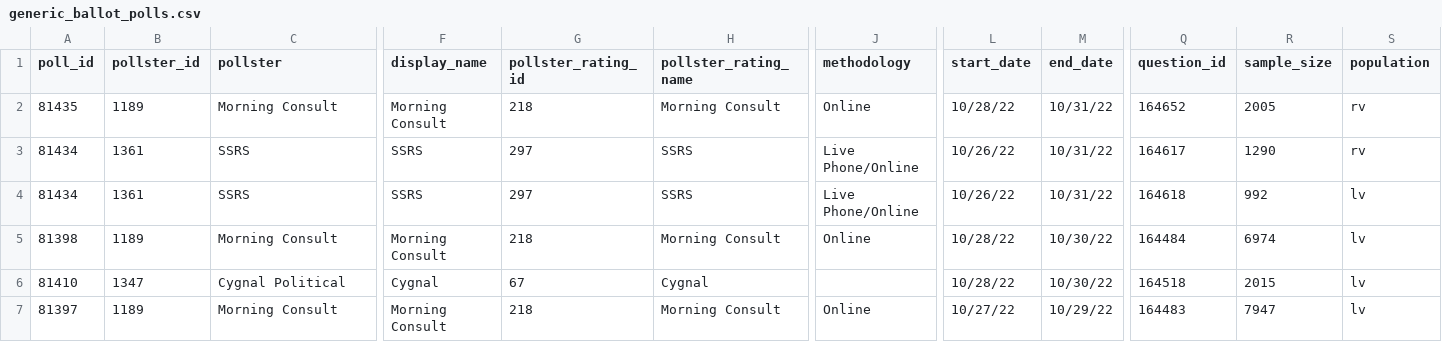
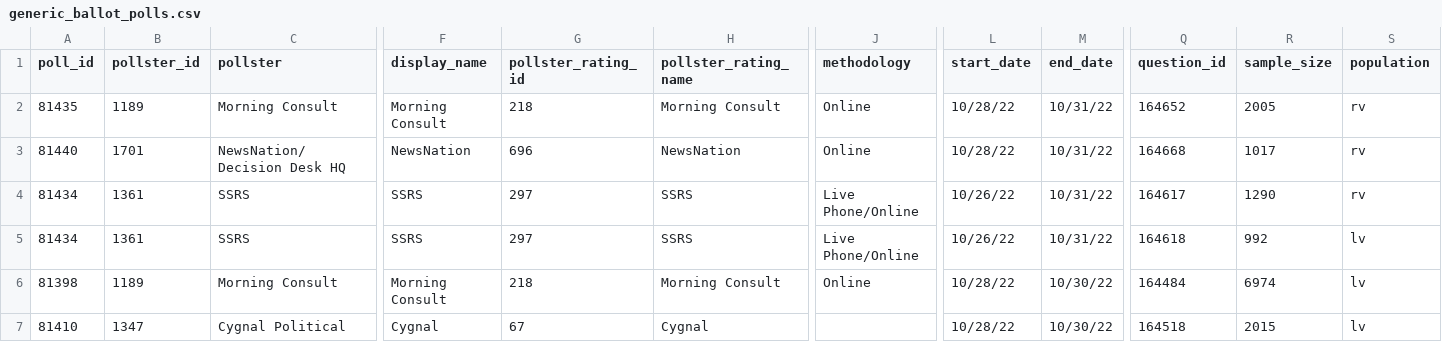
Before and after one commit to dcadata/fivey-is-an-emotional-fox, a CSV file: data/generic_ballot_polls.csv, drawn as a sheet; only a part is shown, gaps mark what is left out; the shorter side is filled out with more unchanged rows; rows hold the shown columns only; the diff names each change by its address in the sheet, - before the commit and + after, or states it on an @@ line.

```diff
--- a/data/generic_ballot_polls.csv
+++ b/data/generic_ballot_polls.csv
+row 3: 81440 | 1701 | NewsNation/Decision Desk HQ | NewsNation | 696 | NewsNation | Online | 10/28/22 | 10/31/22 | 164668 | 1017 | rv
```
Also changed, not shown: gcb_movement/3-Student Loan Forgiveness (6.24-8.24 vs 8.24-Today).csv, gcb_movement/4-'Soul of the Nation' Speech (6.24-9.1 vs 9.1-Today).csv, 6 other files.
